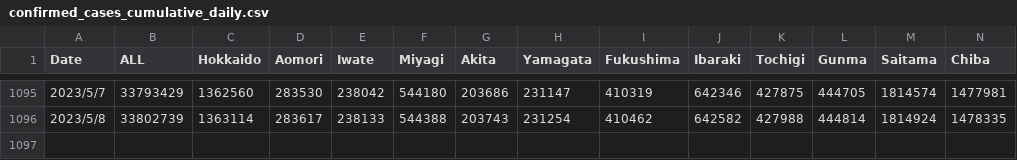
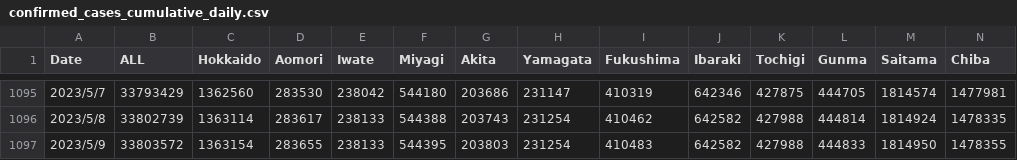
Before and after one commit to office-itou/Files, a CSV file: excel/covid-19/data/confirmed_cases_cumulative_daily.csv, drawn as a sheet; only a part is shown, gaps mark what is left out; rows hold the shown columns only; the diff names each change by its address in the sheet, - before the commit and + after, or states it on an @@ line.

```diff
--- a/excel/covid-19/data/confirmed_cases_cumulative_daily.csv
+++ b/excel/covid-19/data/confirmed_cases_cumulative_daily.csv
+row 1097: 2023/5/9 | 33803572 | 1363154 | 283655 | 238133 | 544395 | 203803 | 231254 | 410483 | 642582 | 427988 | 444833 | 1814950 | 1478355
```
Also changed, not shown: excel/covid-19/data/deaths_cumulative_daily.csv, excel/covid-19/data/requiring_inpatient_care_etc_daily.csv, 22 other files.
